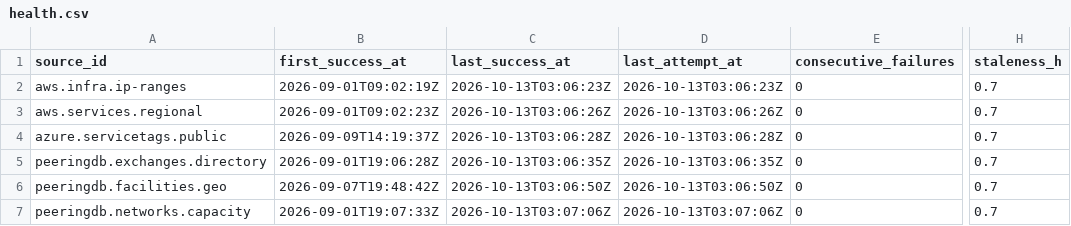
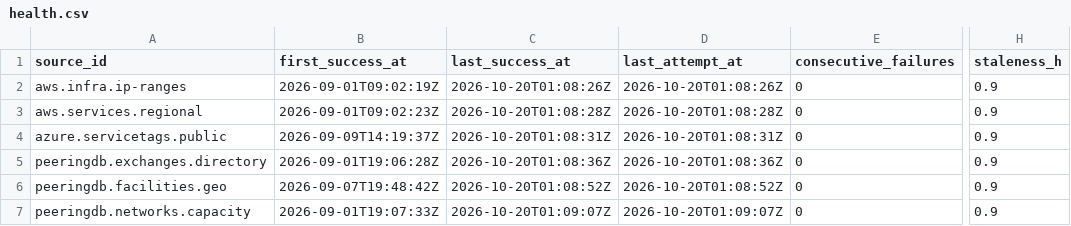
Before and after one commit to q3dresearch/wss-cloud-footprint, a CSV file: health/health.csv, drawn as a sheet; only a part is shown, gaps mark what is left out; the diff names each change by its address in the sheet, - before the commit and + after, or states it on an @@ line.

```diff
--- a/health/health.csv
+++ b/health/health.csv
-C2 (last_success_at): 2026-10-13T03:06:23Z
+C2 (last_success_at): 2026-10-20T01:08:26Z
-D2 (last_attempt_at): 2026-10-13T03:06:23Z
+D2 (last_attempt_at): 2026-10-20T01:08:26Z
-H2:H7 (staleness_h): 0.7
+H2:H7 (staleness_h): 0.9
-C3 (last_success_at): 2026-10-13T03:06:26Z
+C3 (last_success_at): 2026-10-20T01:08:28Z
-D3 (last_attempt_at): 2026-10-13T03:06:26Z
+D3 (last_attempt_at): 2026-10-20T01:08:28Z
-C4 (last_success_at): 2026-10-13T03:06:28Z
+C4 (last_success_at): 2026-10-20T01:08:31Z
-D4 (last_attempt_at): 2026-10-13T03:06:28Z
+D4 (last_attempt_at): 2026-10-20T01:08:31Z
-C5 (last_success_at): 2026-10-13T03:06:35Z
+C5 (last_success_at): 2026-10-20T01:08:36Z
-D5 (last_attempt_at): 2026-10-13T03:06:35Z
+D5 (last_attempt_at): 2026-10-20T01:08:36Z
-C6 (last_success_at): 2026-10-13T03:06:50Z
+C6 (last_success_at): 2026-10-20T01:08:52Z
-D6 (last_attempt_at): 2026-10-13T03:06:50Z
+D6 (last_attempt_at): 2026-10-20T01:08:52Z
-C7 (last_success_at): 2026-10-13T03:07:06Z
+C7 (last_success_at): 2026-10-20T01:09:07Z
-D7 (last_attempt_at): 2026-10-13T03:07:06Z
+D7 (last_attempt_at): 2026-10-20T01:09:07Z
```
Also changed, not shown: 1 other file.
